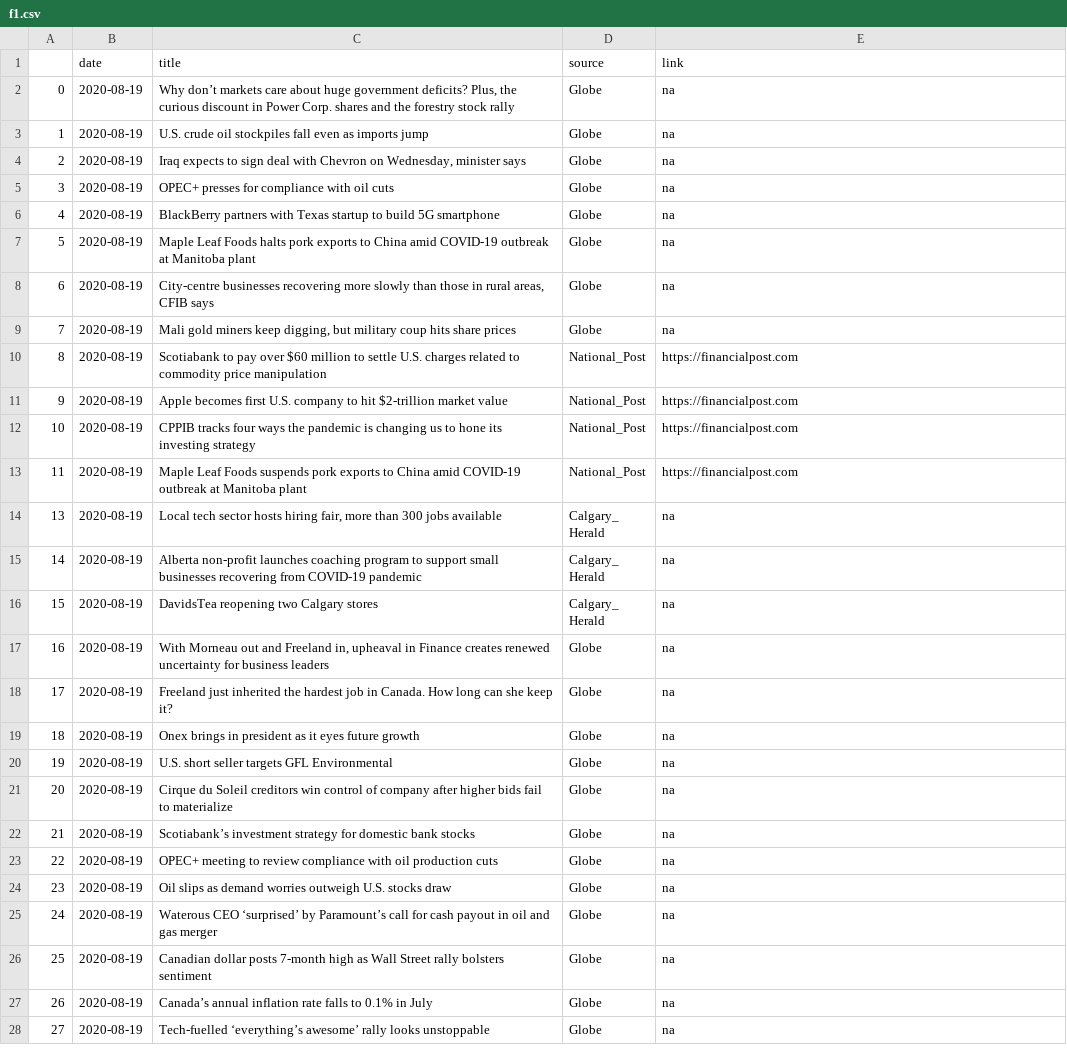
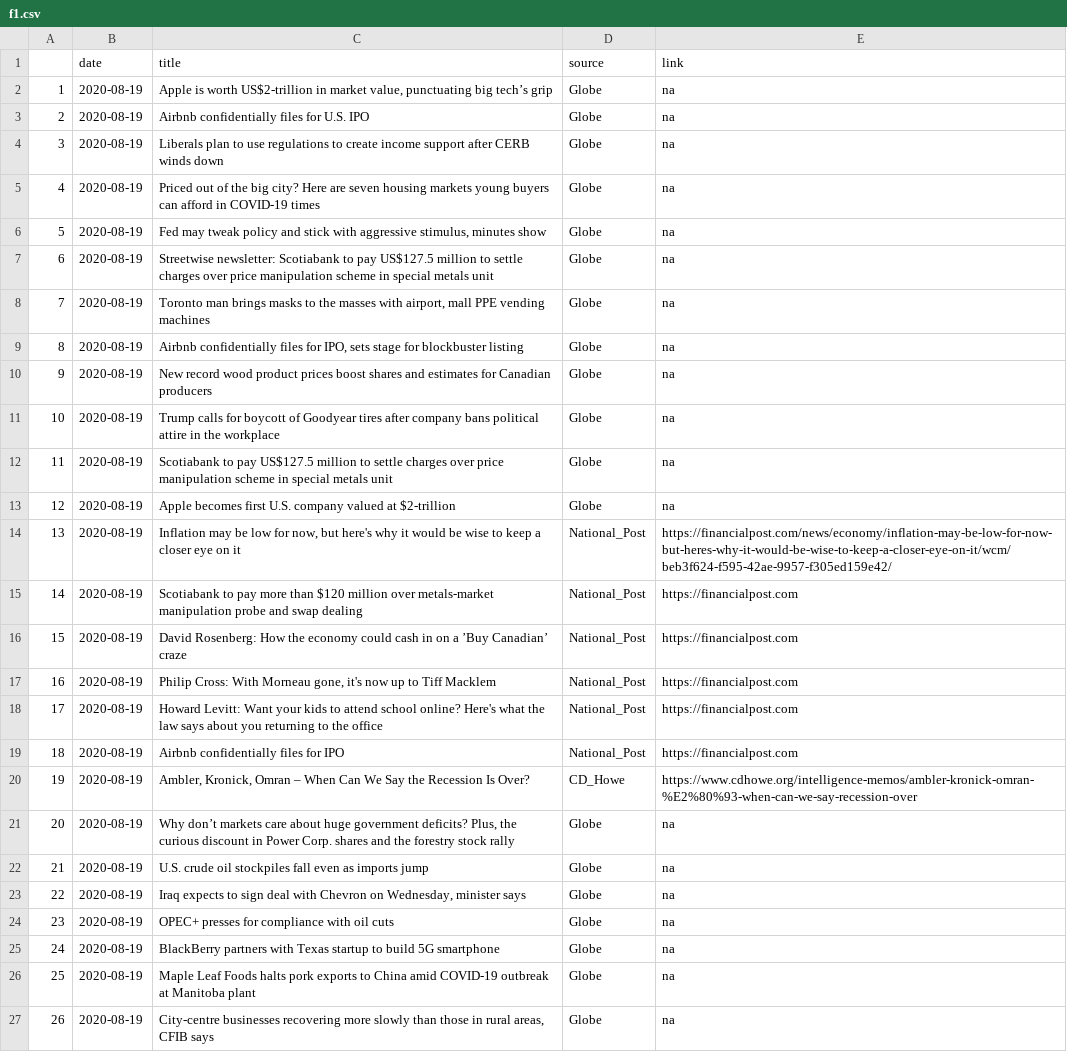
Before and after one commit to antonysama/auto-scrapy2, a CSV file: scrape/f1.csv, drawn as a sheet; only a part is shown; the shorter side is filled out with more unchanged rows; addresses are those after the commit; the diff names each change by its address in the sheet, - before the commit and + after, or states it on an @@ line.

```diff
--- a/scrape/f1.csv
+++ b/scrape/f1.csv
+row 2: 1 | 2020-08-19 | Apple is worth US$2-trillion in market value, punctuating big tech’s grip | Globe | na
+row 3: 2 | 2020-08-19 | Airbnb confidentially files for U.S. IPO | Globe | na
+row 4: 3 | 2020-08-19 | Liberals plan to use regulations to create income support after CERB winds down | Globe | na
+row 5: 4 | 2020-08-19 | Priced out of the big city? Here are seven housing markets young buyers can afford in COVID-19 times | Globe | na
+row 6: 5 | 2020-08-19 | Fed may tweak policy and stick with aggressive stimulus, minutes show | Globe | na
+row 7: 6 | 2020-08-19 | Streetwise newsletter: Scotiabank to pay US$127.5 million to settle charges over price manipulation scheme in special metals unit | Globe | na
+row 8: 7 | 2020-08-19 | Toronto man brings masks to the masses with airport, mall PPE vending machines | Globe | na
+row 9: 8 | 2020-08-19 | Airbnb confidentially files for IPO, sets stage for blockbuster listing | Globe | na
+row 10: 9 | 2020-08-19 | New record wood product prices boost shares and estimates for Canadian producers | Globe | na
+row 11: 10 | 2020-08-19 | Trump calls for boycott of Goodyear tires after company bans political attire in the workplace | Globe | na
+row 12: 11 | 2020-08-19 | Scotiabank to pay US$127.5 million to settle charges over price manipulation scheme in special metals unit | Globe | na
+row 13: 12 | 2020-08-19 | Apple becomes first U.S. company valued at $2-trillion | Globe | na
+row 14: 13 | 2020-08-19 | Inflation may be low for now, but here's why it would be wise to keep a closer eye on it | National_Post | https://financialpost.com/news/economy/inflation-may-be-low-for-now-but-heres-why-it-would-be-wise-to-keep-a-closer-eye-on-it/wcm/beb3f624-f595-42ae-9957-f305ed159e42/
+row 15: 14 | 2020-08-19 | Scotiabank to pay more than $120 million over metals-market manipulation probe and swap dealing | National_Post | https://financialpost.com
+row 16: 15 | 2020-08-19 | David Rosenberg: How the economy could cash in on a ’Buy Canadian’ craze | National_Post | https://financialpost.com
+row 17: 16 | 2020-08-19 | Philip Cross: With Morneau gone, it's now up to Tiff Macklem | National_Post | https://financialpost.com
+row 18: 17 | 2020-08-19 | Howard Levitt: Want your kids to attend school online? Here's what the law says about you returning to the office | National_Post | https://financialpost.com
+row 19: 18 | 2020-08-19 | Airbnb confidentially files for IPO | National_Post | https://financialpost.com
+row 20: 19 | 2020-08-19 | Ambler, Kronick, Omran – When Can We Say the Recession Is Over? | CD_Howe | https://www.cdhowe.org/intelligence-memos/ambler-kronick-omran-%E2%80%93-when-can-we-say-recession-over
@@ column A renumbered from row 21 down @@
```
Also changed, not shown: 3 other files.
